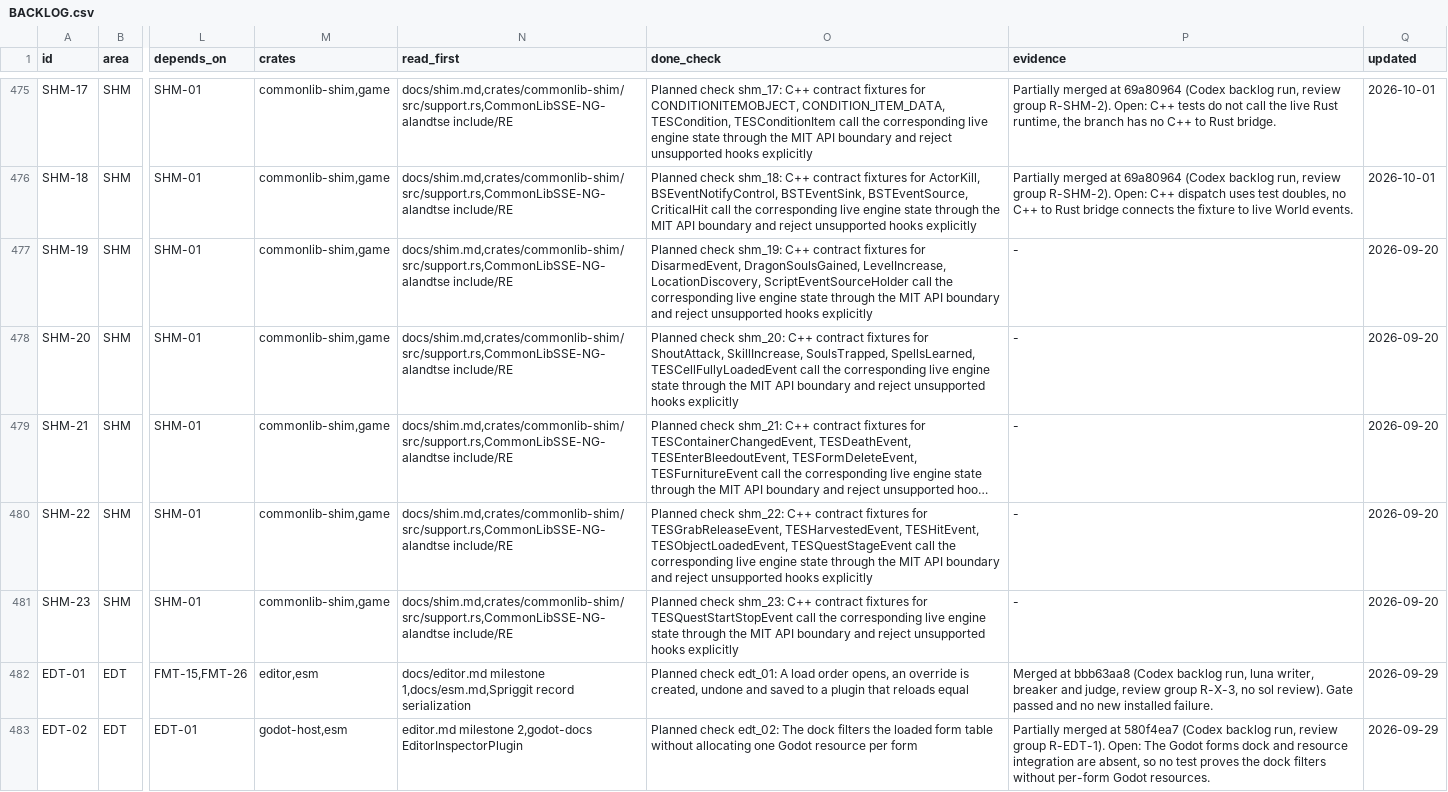
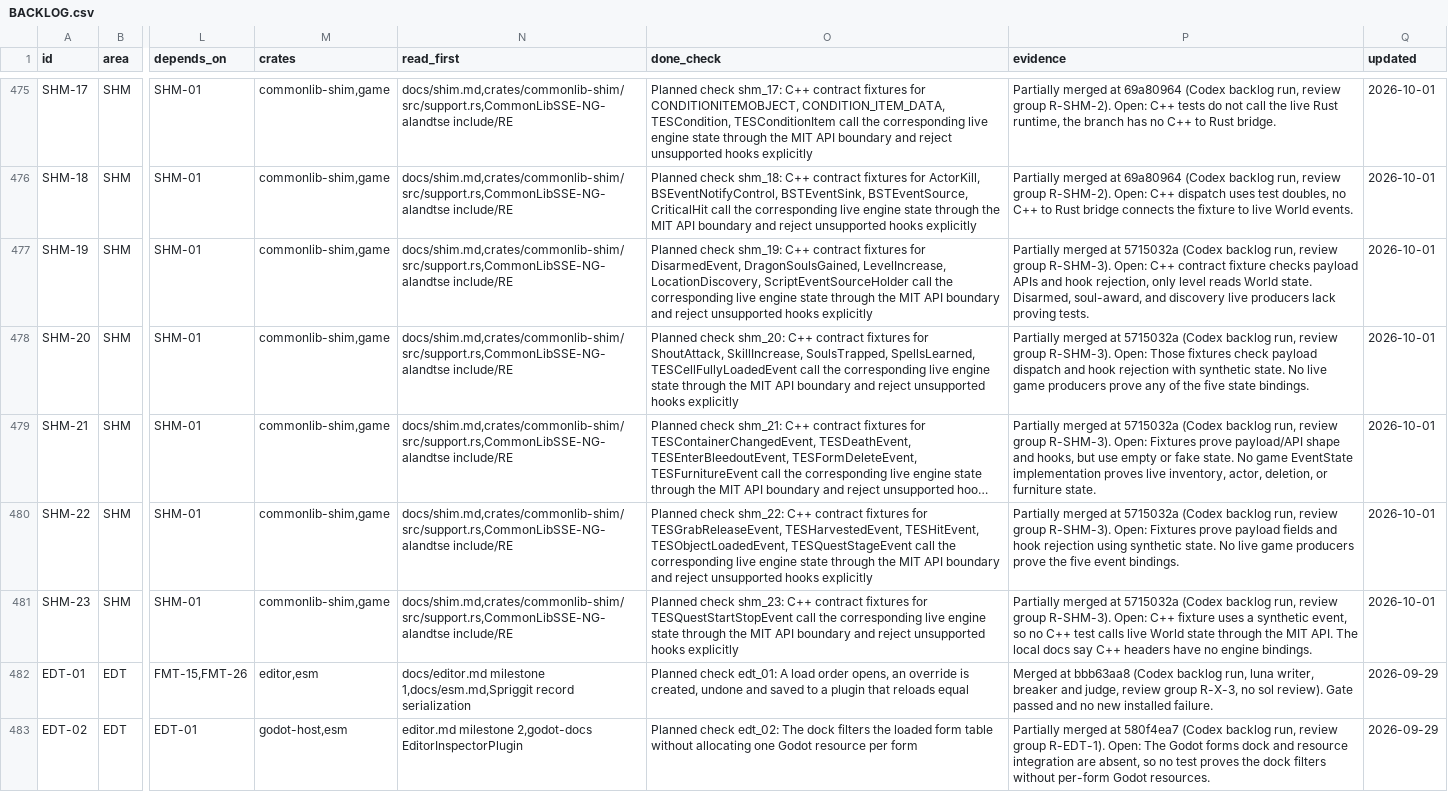
Before and after one commit to earthbone/earthbone-engine, a CSV file: BACKLOG.csv, drawn as a sheet; only a part is shown, gaps mark what is left out; long unchanged cells end in …; the diff names each change by its address in the sheet, - before the commit and + after, or states it on an @@ line.

Commit message:
Record SHM-19, SHM-20, SHM-21, SHM-22, SHM-23 from review group R-SHM-3

```diff
--- a/BACKLOG.csv
+++ b/BACKLOG.csv
-P477 (evidence): -
+P477 (evidence): Partially merged at 5715032a (Codex backlog run, review group R-SHM-3). Open: C++ contract fixture checks payload APIs and hook rejection, only level reads World state. Disarmed, soul-award, and discovery live producers lack proving tests.
-Q477:Q481 (updated): 2026-09-20
+Q477:Q481 (updated): 2026-10-01
-P478 (evidence): -
+P478 (evidence): Partially merged at 5715032a (Codex backlog run, review group R-SHM-3). Open: Those fixtures check payload dispatch and hook rejection with synthetic state. No live game producers prove any of the five state bindings.
-P479 (evidence): -
+P479 (evidence): Partially merged at 5715032a (Codex backlog run, review group R-SHM-3). Open: Fixtures prove payload/API shape and hooks, but use empty or fake state. No game EventState implementation proves live inventory, actor, deletion, or furniture state.
-P480 (evidence): -
+P480 (evidence): Partially merged at 5715032a (Codex backlog run, review group R-SHM-3). Open: Fixtures prove payload fields and hook rejection using synthetic state. No live game producers prove the five event bindings.
-P481 (evidence): -
+P481 (evidence): Partially merged at 5715032a (Codex backlog run, review group R-SHM-3). Open: C++ fixture uses a synthetic event, so no C++ test calls live World state through the MIT API. The local docs say C++ headers have no engine bindings.
```
